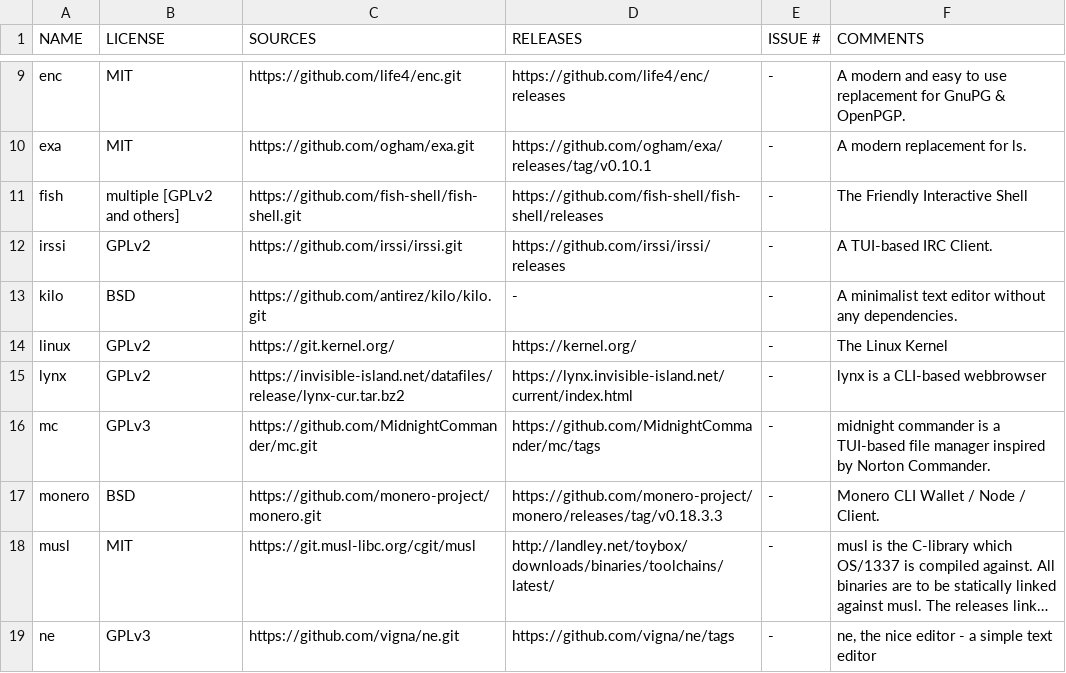
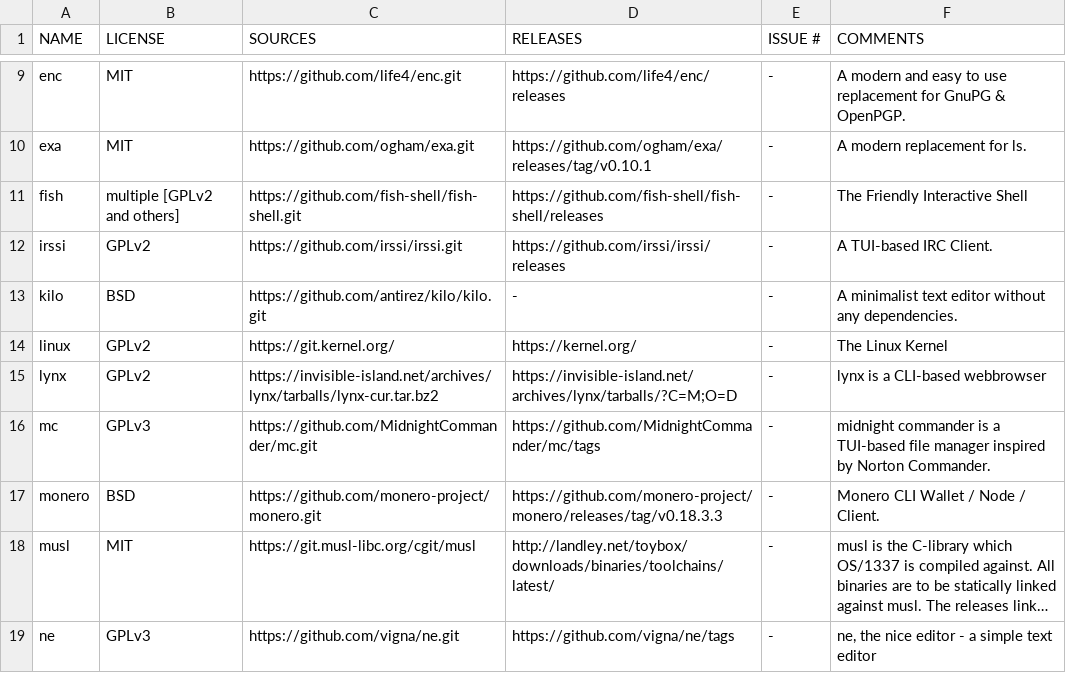
Before and after one commit to OS-1337/pkgs, a TSV file: docs/WISHLIST.tsv, drawn as a sheet; only a part is shown, gaps mark what is left out; long unchanged cells end in ….

Commit message:
fixed links for lynx in WISHLIST.tsv

```diff
--- a/docs/WISHLIST.tsv
+++ b/docs/WISHLIST.tsv
@@ -14,3 +14,3 @@ kilo	BSD	https://github.com/antirez/kilo/kilo.git	-	-	A minimalist text editor w
 linux	GPLv2	https://git.kernel.org/	https://kernel.org/	-	The Linux Kernel
-lynx	GPLv2	https://invisible-island.net/datafiles/release/lynx-cur.tar.bz2	https://lynx.invisible-island.net/current/index.html	-	lynx is a CLI-based webbrowser
+lynx	GPLv2	https://invisible-island.net/archives/lynx/tarballs/lynx-cur.tar.bz2	https://invisible-island.net/archives/lynx/tarballs/?C=M;O=D	-	lynx is a CLI-based webbrowser
 mc	GPLv3	https://github.com/MidnightCommander/mc.git	https://github.com/MidnightCommander/mc/tags	-	midnight commander is a TUI-based file manager inspired by Norton Commander.
```
